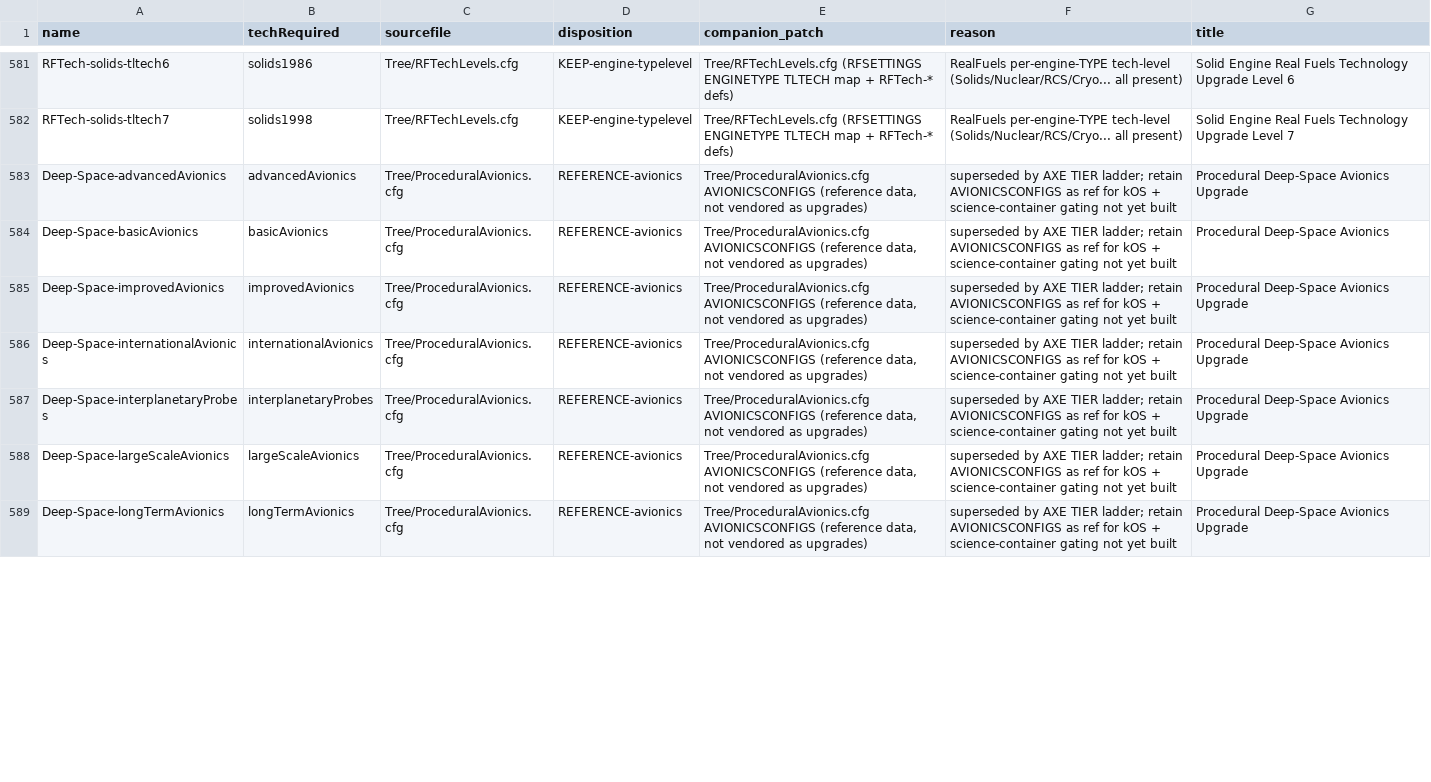
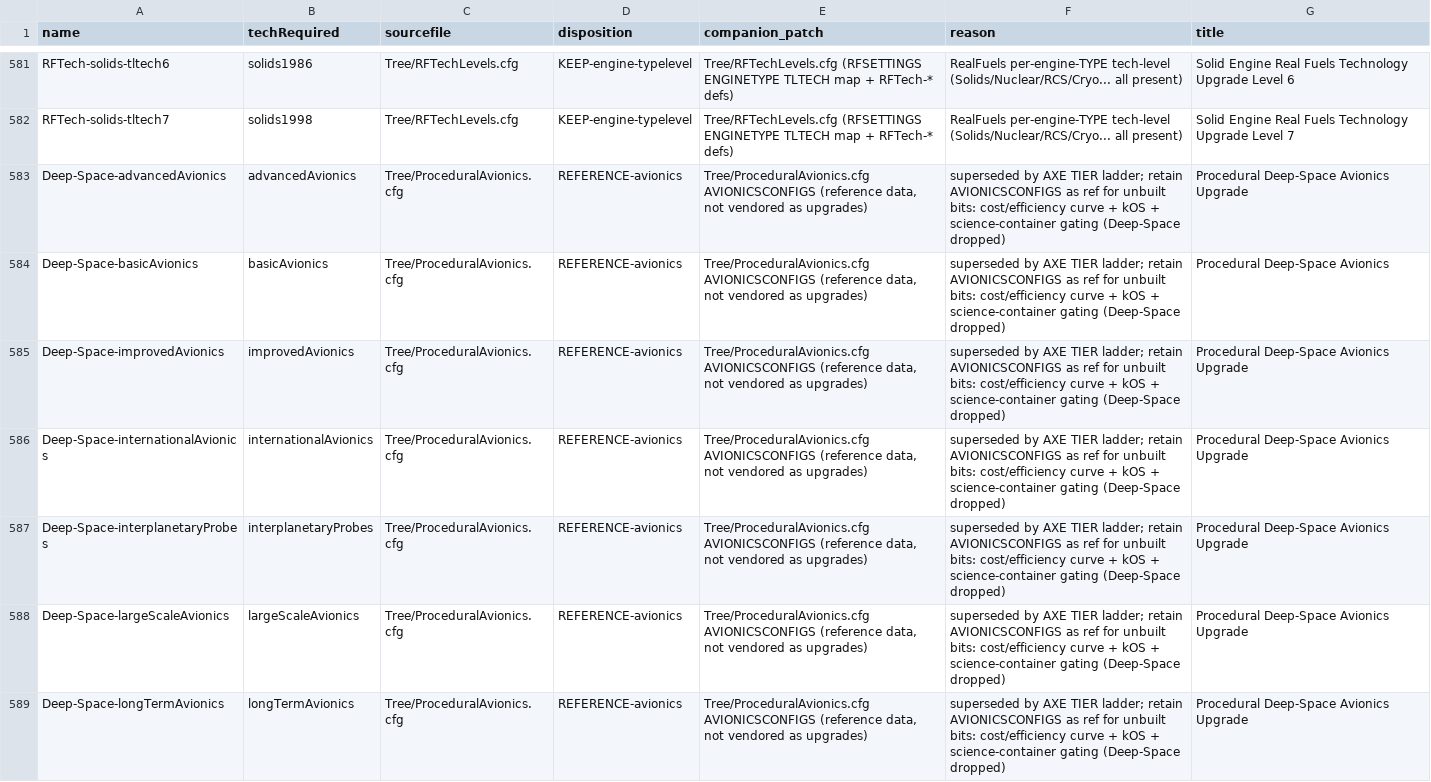
Before and after one commit to miskoltrans/RP-AXE, a TSV file: manifest/upgrades-curated.tsv, drawn as a sheet; only a part is shown, gaps mark what is left out; the diff covers the shown part only.

```diff
--- a/manifest/upgrades-curated.tsv
+++ b/manifest/upgrades-curated.tsv
@@ -582,8 +582,8 @@ RFTech-solids-tltech6	solids1986	Tree/RFTechLevels.cfg	KEEP-engine-typelevel	Tre
 RFTech-solids-tltech7	solids1998	Tree/RFTechLevels.cfg	KEEP-engine-typelevel	Tree/RFTechLevels.cfg (RFSETTINGS ENGINETYPE TLTECH map + RFTech-* defs)	RealFuels per-engine-TYPE tech-level (Solids/Nuclear/RCS/Cryo... all present)	Solid Engine Real Fuels Technology Upgrade Level 7
-Deep-Space-advancedAvionics	advancedAvionics	Tree/ProceduralAvionics.cfg	REFERENCE-avionics	Tree/ProceduralAvionics.cfg AVIONICSCONFIGS (reference data, not vendored as upgrades)	superseded by AXE TIER ladder; retain AVIONICSCONFIGS as ref for kOS + science-container gating not yet built	Procedural Deep-Space Avionics Upgrade
-Deep-Space-basicAvionics	basicAvionics	Tree/ProceduralAvionics.cfg	REFERENCE-avionics	Tree/ProceduralAvionics.cfg AVIONICSCONFIGS (reference data, not vendored as upgrades)	superseded by AXE TIER ladder; retain AVIONICSCONFIGS as ref for kOS + science-container gating not yet built	Procedural Deep-Space Avionics
-Deep-Space-improvedAvionics	improvedAvionics	Tree/ProceduralAvionics.cfg	REFERENCE-avionics	Tree/ProceduralAvionics.cfg AVIONICSCONFIGS (reference data, not vendored as upgrades)	superseded by AXE TIER ladder; retain AVIONICSCONFIGS as ref for kOS + science-container gating not yet built	Procedural Deep-Space Avionics Upgrade
-Deep-Space-internationalAvionics	internationalAvionics	Tree/ProceduralAvionics.cfg	REFERENCE-avionics	Tree/ProceduralAvionics.cfg AVIONICSCONFIGS (reference data, not vendored as upgrades)	superseded by AXE TIER ladder; retain AVIONICSCONFIGS as ref for kOS + science-container gating not yet built	Procedural Deep-Space Avionics Upgrade
-Deep-Space-interplanetaryProbes	interplanetaryProbes	Tree/ProceduralAvionics.cfg	REFERENCE-avionics	Tree/ProceduralAvionics.cfg AVIONICSCONFIGS (reference data, not vendored as upgrades)	superseded by AXE TIER ladder; retain AVIONICSCONFIGS as ref for kOS + science-container gating not yet built	Procedural Deep-Space Avionics Upgrade
-Deep-Space-largeScaleAvionics	largeScaleAvionics	Tree/ProceduralAvionics.cfg	REFERENCE-avionics	Tree/ProceduralAvionics.cfg AVIONICSCONFIGS (reference data, not vendored as upgrades)	superseded by AXE TIER ladder; retain AVIONICSCONFIGS as ref for kOS + science-container gating not yet built	Procedural Deep-Space Avionics Upgrade
-Deep-Space-longTermAvionics	longTermAvionics	Tree/ProceduralAvionics.cfg	REFERENCE-avionics	Tree/ProceduralAvionics.cfg AVIONICSCONFIGS (reference data, not vendored as upgrades)	superseded by AXE TIER ladder; retain AVIONICSCONFIGS as ref for kOS + science-container gating not yet built	Procedural Deep-Space Avionics Upgrade
+Deep-Space-advancedAvionics	advancedAvionics	Tree/ProceduralAvionics.cfg	REFERENCE-avionics	Tree/ProceduralAvionics.cfg AVIONICSCONFIGS (reference data, not vendored as upgrades)	superseded by AXE TIER ladder; retain AVIONICSCONFIGS as ref for unbuilt bits: cost/efficiency curve + kOS + science-container gating (Deep-Space dropped)	Procedural Deep-Space Avionics Upgrade
+Deep-Space-basicAvionics	basicAvionics	Tree/ProceduralAvionics.cfg	REFERENCE-avionics	Tree/ProceduralAvionics.cfg AVIONICSCONFIGS (reference data, not vendored as upgrades)	superseded by AXE TIER ladder; retain AVIONICSCONFIGS as ref for unbuilt bits: cost/efficiency curve + kOS + science-container gating (Deep-Space dropped)	Procedural Deep-Space Avionics
+Deep-Space-improvedAvionics	improvedAvionics	Tree/ProceduralAvionics.cfg	REFERENCE-avionics	Tree/ProceduralAvionics.cfg AVIONICSCONFIGS (reference data, not vendored as upgrades)	superseded by AXE TIER ladder; retain AVIONICSCONFIGS as ref for unbuilt bits: cost/efficiency curve + kOS + science-container gating (Deep-Space dropped)	Procedural Deep-Space Avionics Upgrade
+Deep-Space-internationalAvionics	internationalAvionics	Tree/ProceduralAvionics.cfg	REFERENCE-avionics	Tree/ProceduralAvionics.cfg AVIONICSCONFIGS (reference data, not vendored as upgrades)	superseded by AXE TIER ladder; retain AVIONICSCONFIGS as ref for unbuilt bits: cost/efficiency curve + kOS + science-container gating (Deep-Space dropped)	Procedural Deep-Space Avionics Upgrade
+Deep-Space-interplanetaryProbes	interplanetaryProbes	Tree/ProceduralAvionics.cfg	REFERENCE-avionics	Tree/ProceduralAvionics.cfg AVIONICSCONFIGS (reference data, not vendored as upgrades)	superseded by AXE TIER ladder; retain AVIONICSCONFIGS as ref for unbuilt bits: cost/efficiency curve + kOS + science-container gating (Deep-Space dropped)	Procedural Deep-Space Avionics Upgrade
+Deep-Space-largeScaleAvionics	largeScaleAvionics	Tree/ProceduralAvionics.cfg	REFERENCE-avionics	Tree/ProceduralAvionics.cfg AVIONICSCONFIGS (reference data, not vendored as upgrades)	superseded by AXE TIER ladder; retain AVIONICSCONFIGS as ref for unbuilt bits: cost/efficiency curve + kOS + science-container gating (Deep-Space dropped)	Procedural Deep-Space Avionics Upgrade
+Deep-Space-longTermAvionics	longTermAvionics	Tree/ProceduralAvionics.cfg	REFERENCE-avionics	Tree/ProceduralAvionics.cfg AVIONICSCONFIGS (reference data, not vendored as upgrades)	superseded by AXE TIER ladder; retain AVIONICSCONFIGS as ref for unbuilt bits: cost/efficiency curve + kOS + science-container gating (Deep-Space dropped)	Procedural Deep-Space Avionics Upgrade
```
Also changed, not shown: 28 edited cells elsewhere in this file, 3 other files.
